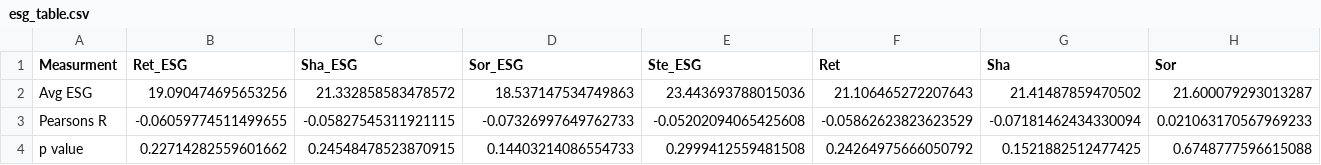
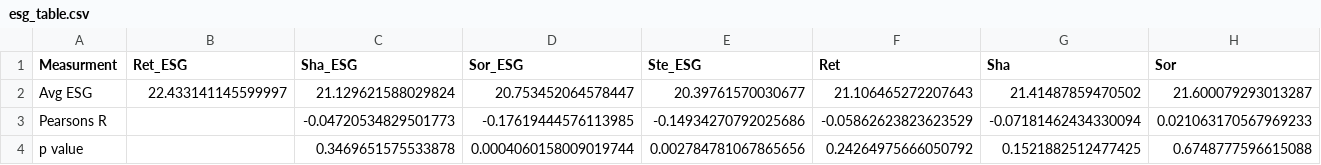
Before and after one commit to DataJakob/BBAN5000-Master-Thesis, a CSV file: Results/esg_table.csv, drawn as a sheet; only a part is shown; the diff names each change by its address in the sheet, - before the commit and + after, or states it on an @@ line.

```diff
--- a/Results/esg_table.csv
+++ b/Results/esg_table.csv
-B2 (Ret_ESG): 19.090474695653256
+B2 (Ret_ESG): 22.433141145599997
-C2 (Sha_ESG): 21.332858583478572
+C2 (Sha_ESG): 21.129621588029824
-D2 (Sor_ESG): 18.537147534749863
+D2 (Sor_ESG): 20.753452064578447
-E2 (Ste_ESG): 23.443693788015036
+E2 (Ste_ESG): 20.39761570030677
-B3 (Ret_ESG): -0.06059774511499655
+B3 (Ret_ESG): (empty)
-C3 (Sha_ESG): -0.05827545311921115
+C3 (Sha_ESG): -0.04720534829501773
-D3 (Sor_ESG): -0.07326997649762733
+D3 (Sor_ESG): -0.17619444576113985
-E3 (Ste_ESG): -0.05202094065425608
+E3 (Ste_ESG): -0.14934270792025686
-B4 (Ret_ESG): 0.22714282559601662
+B4 (Ret_ESG): (empty)
-C4 (Sha_ESG): 0.24548478523870915
+C4 (Sha_ESG): 0.3469651575533878
-D4 (Sor_ESG): 0.14403214086554733
+D4 (Sor_ESG): 0.0004060158009019744
-E4 (Ste_ESG): 0.2999412559481508
+E4 (Ste_ESG): 0.002784781067865656
```
Also changed, not shown: Data/MPT_weights.csv, Results/active_df.csv, 18 other files.
